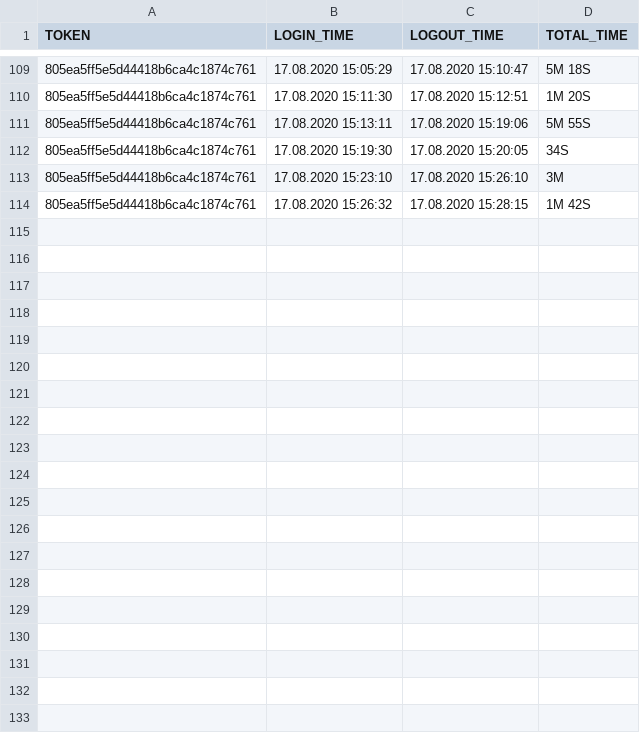
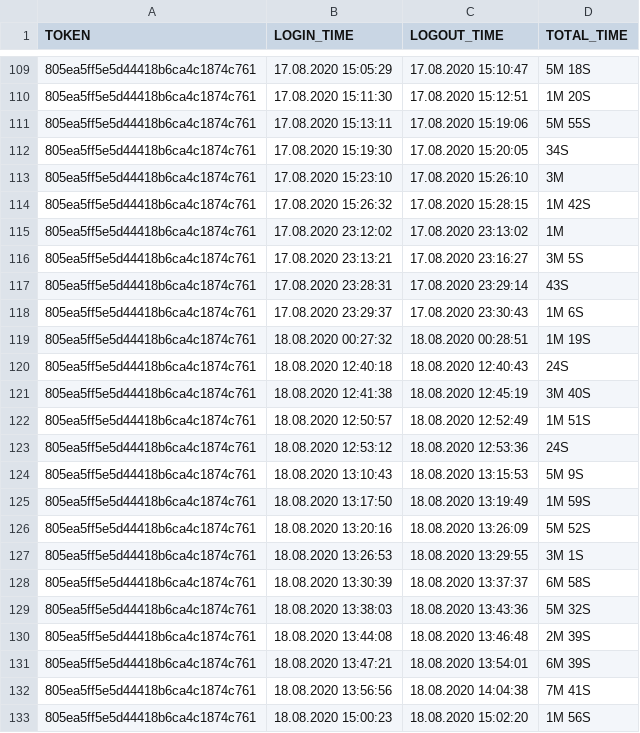
Before and after one commit to stepanov1997/mdp-client, a CSV file: UserClientApp/src/util/activities.csv, drawn as a sheet; only a part is shown, gaps mark what is left out; the diff covers the shown part only; the diff names each change by its address in the sheet, - before the commit and + after, or states it on an @@ line.

```diff
--- a/UserClientApp/src/util/activities.csv
+++ b/UserClientApp/src/util/activities.csv
+row 115: 805ea5ff5e5d44418b6ca4c1874c761 | 17.08.2020 23:12:02 | 17.08.2020 23:13:02 | 1M
+row 116: 805ea5ff5e5d44418b6ca4c1874c761 | 17.08.2020 23:13:21 | 17.08.2020 23:16:27 | 3M 5S
+row 117: 805ea5ff5e5d44418b6ca4c1874c761 | 17.08.2020 23:28:31 | 17.08.2020 23:29:14 | 43S
+row 118: 805ea5ff5e5d44418b6ca4c1874c761 | 17.08.2020 23:29:37 | 17.08.2020 23:30:43 | 1M 6S
+row 119: 805ea5ff5e5d44418b6ca4c1874c761 | 18.08.2020 00:27:32 | 18.08.2020 00:28:51 | 1M 19S
+row 120: 805ea5ff5e5d44418b6ca4c1874c761 | 18.08.2020 12:40:18 | 18.08.2020 12:40:43 | 24S
+row 121: 805ea5ff5e5d44418b6ca4c1874c761 | 18.08.2020 12:41:38 | 18.08.2020 12:45:19 | 3M 40S
+row 122: 805ea5ff5e5d44418b6ca4c1874c761 | 18.08.2020 12:50:57 | 18.08.2020 12:52:49 | 1M 51S
+row 123: 805ea5ff5e5d44418b6ca4c1874c761 | 18.08.2020 12:53:12 | 18.08.2020 12:53:36 | 24S
+row 124: 805ea5ff5e5d44418b6ca4c1874c761 | 18.08.2020 13:10:43 | 18.08.2020 13:15:53 | 5M 9S
+row 125: 805ea5ff5e5d44418b6ca4c1874c761 | 18.08.2020 13:17:50 | 18.08.2020 13:19:49 | 1M 59S
+row 126: 805ea5ff5e5d44418b6ca4c1874c761 | 18.08.2020 13:20:16 | 18.08.2020 13:26:09 | 5M 52S
+row 127: 805ea5ff5e5d44418b6ca4c1874c761 | 18.08.2020 13:26:53 | 18.08.2020 13:29:55 | 3M 1S
+row 128: 805ea5ff5e5d44418b6ca4c1874c761 | 18.08.2020 13:30:39 | 18.08.2020 13:37:37 | 6M 58S
+row 129: 805ea5ff5e5d44418b6ca4c1874c761 | 18.08.2020 13:38:03 | 18.08.2020 13:43:36 | 5M 32S
+row 130: 805ea5ff5e5d44418b6ca4c1874c761 | 18.08.2020 13:44:08 | 18.08.2020 13:46:48 | 2M 39S
+row 131: 805ea5ff5e5d44418b6ca4c1874c761 | 18.08.2020 13:47:21 | 18.08.2020 13:54:01 | 6M 39S
+row 132: 805ea5ff5e5d44418b6ca4c1874c761 | 18.08.2020 13:56:56 | 18.08.2020 14:04:38 | 7M 41S
+row 133: 805ea5ff5e5d44418b6ca4c1874c761 | 18.08.2020 15:00:23 | 18.08.2020 15:02:20 | 1M 56S
```
Also changed, not shown: 13 added rows elsewhere in this file, UserClientApp/out/production/untitled104/util/activities.csv, 23 other files.
